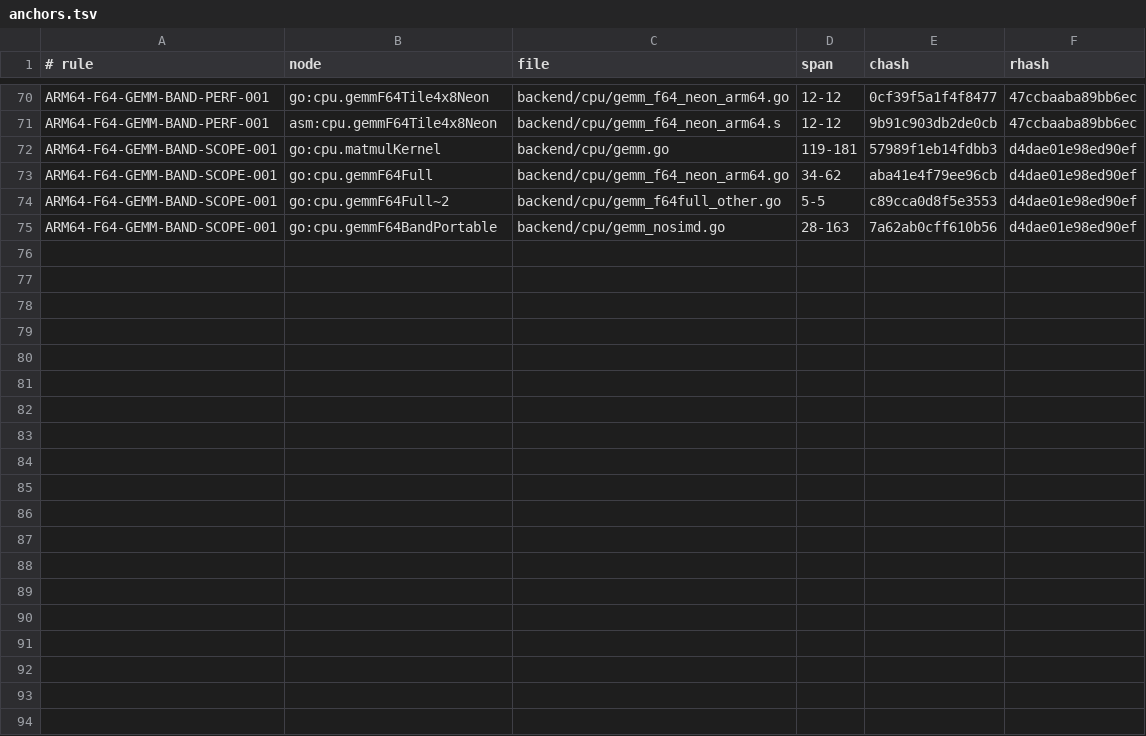
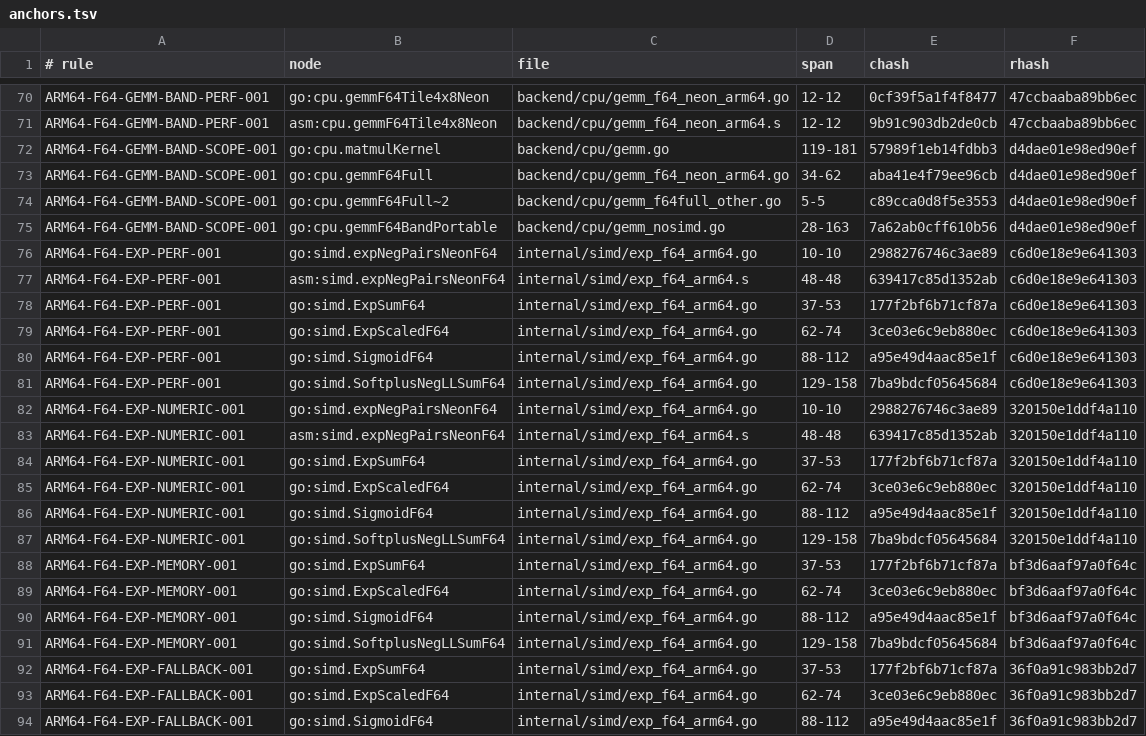
Before and after one commit to jxsl13/goai, a TSV file: .spectackle/anchors.tsv, drawn as a sheet; only a part is shown, gaps mark what is left out; the diff covers the shown part only; the diff names each change by its address in the sheet, - before the commit and + after, or states it on an @@ line.

```diff
--- a/.spectackle/anchors.tsv
+++ b/.spectackle/anchors.tsv
+row 76: ARM64-F64-EXP-PERF-001 | go:simd.expNegPairsNeonF64 | internal/simd/exp_f64_arm64.go | 10-10 | 2988276746c3ae89 | c6d0e18e9e641303
+row 77: ARM64-F64-EXP-PERF-001 | asm:simd.expNegPairsNeonF64 | internal/simd/exp_f64_arm64.s | 48-48 | 639417c85d1352ab | c6d0e18e9e641303
+row 78: ARM64-F64-EXP-PERF-001 | go:simd.ExpSumF64 | internal/simd/exp_f64_arm64.go | 37-53 | 177f2bf6b71cf87a | c6d0e18e9e641303
+row 79: ARM64-F64-EXP-PERF-001 | go:simd.ExpScaledF64 | internal/simd/exp_f64_arm64.go | 62-74 | 3ce03e6c9eb880ec | c6d0e18e9e641303
+row 80: ARM64-F64-EXP-PERF-001 | go:simd.SigmoidF64 | internal/simd/exp_f64_arm64.go | 88-112 | a95e49d4aac85e1f | c6d0e18e9e641303
+row 81: ARM64-F64-EXP-PERF-001 | go:simd.SoftplusNegLLSumF64 | internal/simd/exp_f64_arm64.go | 129-158 | 7ba9bdcf05645684 | c6d0e18e9e641303
+row 82: ARM64-F64-EXP-NUMERIC-001 | go:simd.expNegPairsNeonF64 | internal/simd/exp_f64_arm64.go | 10-10 | 2988276746c3ae89 | 320150e1ddf4a110
+row 83: ARM64-F64-EXP-NUMERIC-001 | asm:simd.expNegPairsNeonF64 | internal/simd/exp_f64_arm64.s | 48-48 | 639417c85d1352ab | 320150e1ddf4a110
+row 84: ARM64-F64-EXP-NUMERIC-001 | go:simd.ExpSumF64 | internal/simd/exp_f64_arm64.go | 37-53 | 177f2bf6b71cf87a | 320150e1ddf4a110
+row 85: ARM64-F64-EXP-NUMERIC-001 | go:simd.ExpScaledF64 | internal/simd/exp_f64_arm64.go | 62-74 | 3ce03e6c9eb880ec | 320150e1ddf4a110
+row 86: ARM64-F64-EXP-NUMERIC-001 | go:simd.SigmoidF64 | internal/simd/exp_f64_arm64.go | 88-112 | a95e49d4aac85e1f | 320150e1ddf4a110
+row 87: ARM64-F64-EXP-NUMERIC-001 | go:simd.SoftplusNegLLSumF64 | internal/simd/exp_f64_arm64.go | 129-158 | 7ba9bdcf05645684 | 320150e1ddf4a110
+row 88: ARM64-F64-EXP-MEMORY-001 | go:simd.ExpSumF64 | internal/simd/exp_f64_arm64.go | 37-53 | 177f2bf6b71cf87a | bf3d6aaf97a0f64c
+row 89: ARM64-F64-EXP-MEMORY-001 | go:simd.ExpScaledF64 | internal/simd/exp_f64_arm64.go | 62-74 | 3ce03e6c9eb880ec | bf3d6aaf97a0f64c
+row 90: ARM64-F64-EXP-MEMORY-001 | go:simd.SigmoidF64 | internal/simd/exp_f64_arm64.go | 88-112 | a95e49d4aac85e1f | bf3d6aaf97a0f64c
+row 91: ARM64-F64-EXP-MEMORY-001 | go:simd.SoftplusNegLLSumF64 | internal/simd/exp_f64_arm64.go | 129-158 | 7ba9bdcf05645684 | bf3d6aaf97a0f64c
+row 92: ARM64-F64-EXP-FALLBACK-001 | go:simd.ExpSumF64 | internal/simd/exp_f64_arm64.go | 37-53 | 177f2bf6b71cf87a | 36f0a91c983bb2d7
+row 93: ARM64-F64-EXP-FALLBACK-001 | go:simd.ExpScaledF64 | internal/simd/exp_f64_arm64.go | 62-74 | 3ce03e6c9eb880ec | 36f0a91c983bb2d7
+row 94: ARM64-F64-EXP-FALLBACK-001 | go:simd.SigmoidF64 | internal/simd/exp_f64_arm64.go | 88-112 | a95e49d4aac85e1f | 36f0a91c983bb2d7
```
Also changed, not shown: 10 added rows elsewhere in this file, 2 other files.
